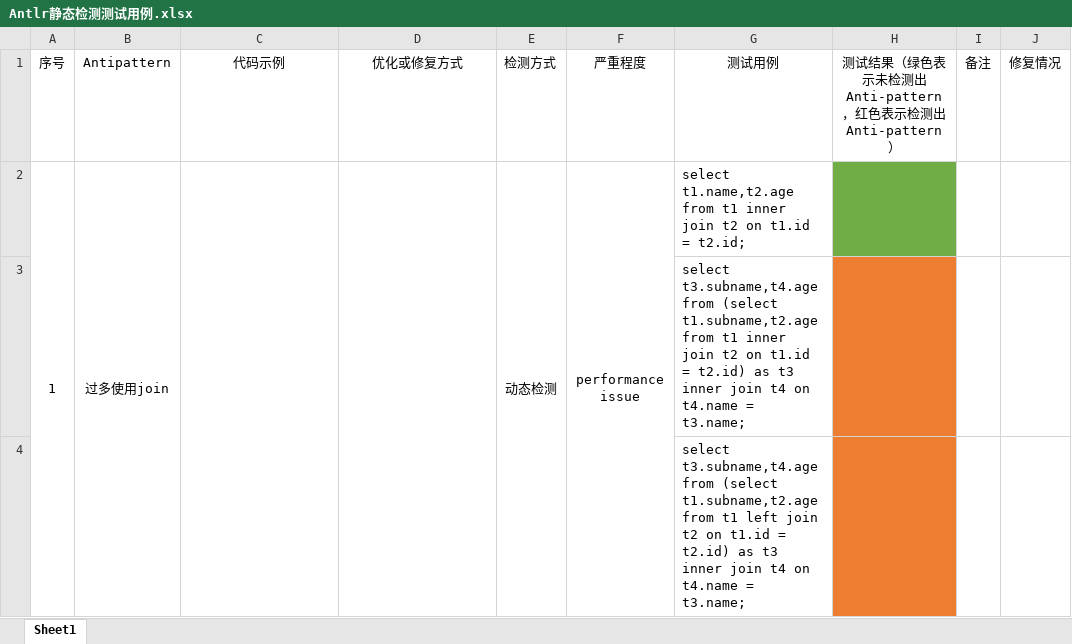
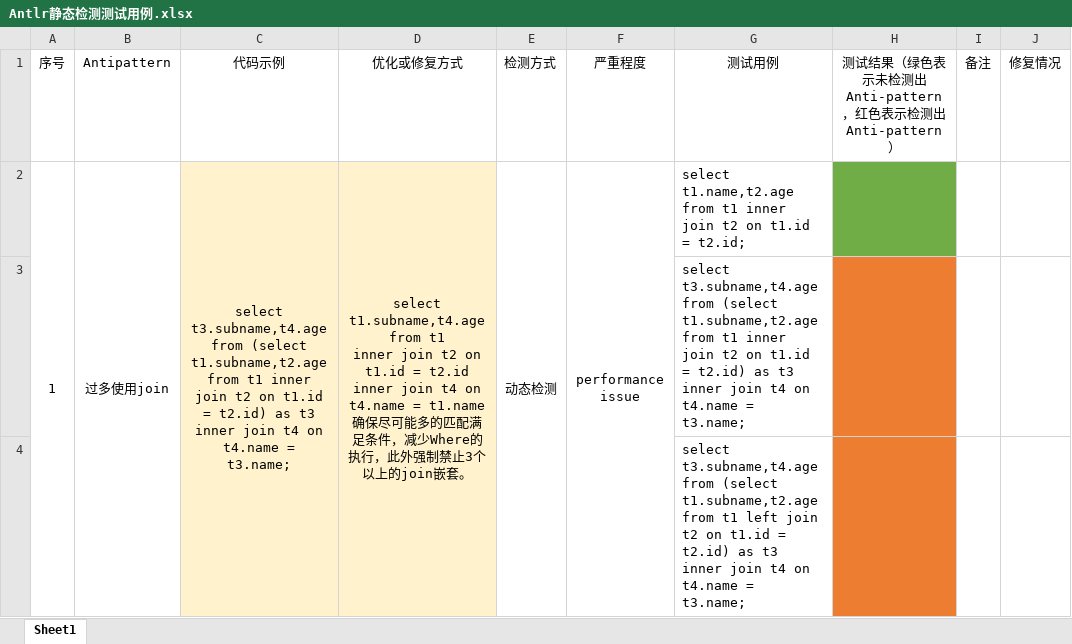
Before and after one commit to RedSmallPanda/DetectionAndFixOfHiveQLAntiPattern, an Excel workbook: docs/Antlr静态检测测试用例.xlsx, sheet Sheet1, drawn as a sheet; only a part is shown; values as stored, in another font and other column widths than the file's, no borders; ↵ is a line break in a cell; the diff covers the shown part only; the diff names each change by its address in the sheet, - before the commit and + after, or states it on an @@ line.

```diff
--- a/docs/Antlr静态检测测试用例.xlsx (sheet Sheet1)
+++ b/docs/Antlr静态检测测试用例.xlsx (sheet Sheet1)
-C2 (代码示例): (empty)
+C2 (代码示例): select t3.subname,t4.age from (select t1.subname,t2.age from t1 inner join t2 on t1.id = t2.id) as t3 inner join t4 on t4.name = t3.name;
-C2:D4 fill: none
+C2:D4 fill: #FFF2CC
-D2 (优化或修复方式): (empty)
+D2 (优化或修复方式): select t1.subname,t4.age from t1 ↵ inner join t2 on t1.id = t2.id ↵ inner join t4 on t4.name = t1.name ↵ 确保尽可能多的匹配满足条件，减少Where的执行，此外强制禁止3个以上的join嵌套。
```
Also changed, not shown: 3 edited cells and cell formats elsewhere in this sheet, docs/Hive anti-pattern汇总表v1.xlsx.
